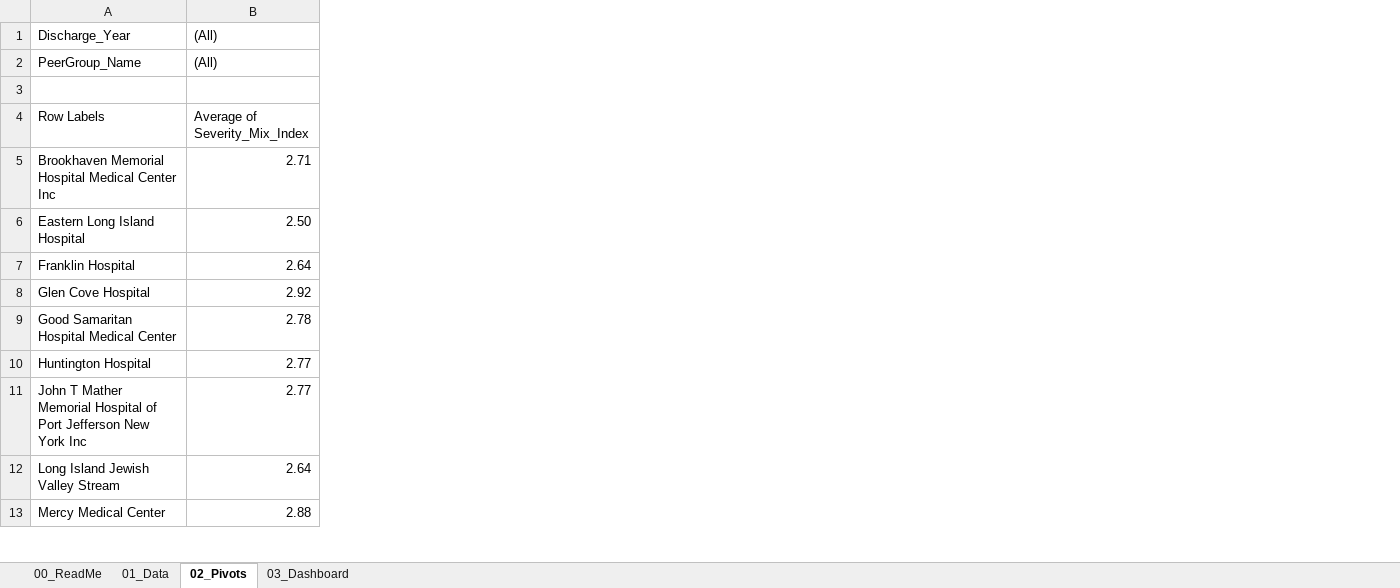
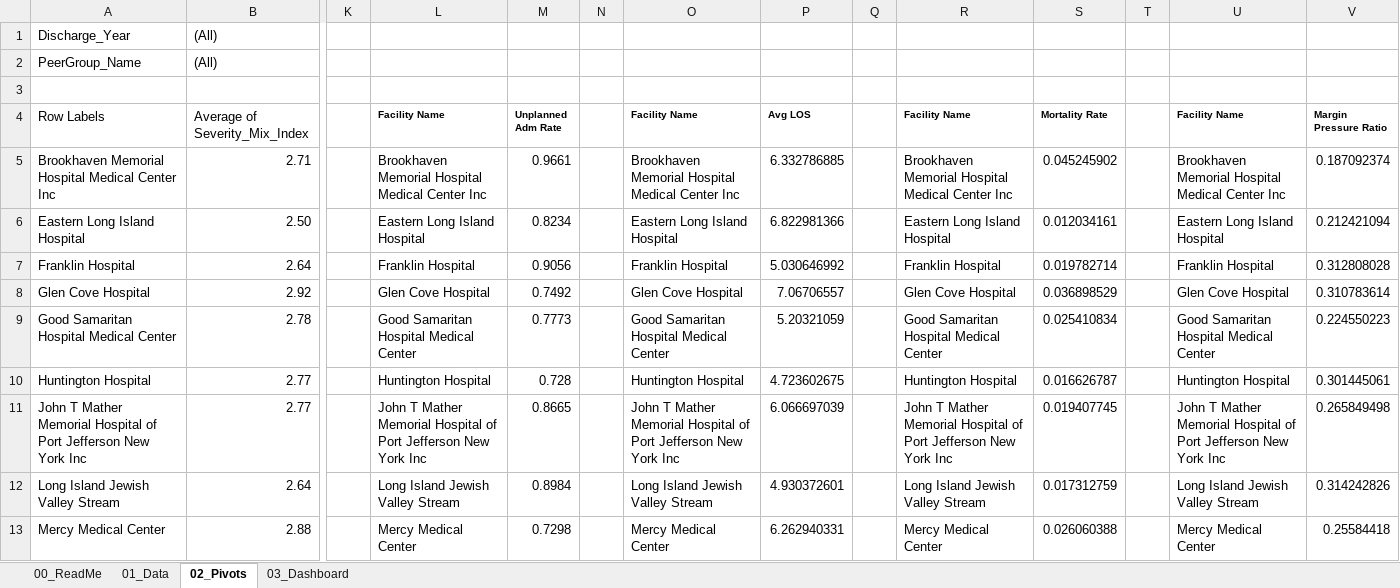
Before and after one commit to jendives2000/LongIsland_NY_Hospitals_SQL_Excel_PowerBI_Analysis, an Excel workbook: 07_Excel_Executive_Analytics/Dashboards/Executive_KPI_Overview.xlsx, sheet 02_Pivots, drawn as a sheet; only a part is shown, gaps mark what is left out; values as stored, in another font and other column widths than the file's, no borders; the diff names each change by its address in the sheet, - before the commit and + after, or states it on an @@ line.

```diff
--- a/07_Excel_Executive_Analytics/Dashboards/Executive_KPI_Overview.xlsx (sheet 02_Pivots)
+++ b/07_Excel_Executive_Analytics/Dashboards/Executive_KPI_Overview.xlsx (sheet 02_Pivots)
+column K, empty
+column L (Facility Name), rows 5-13: Brookhaven Memorial Hospital Medical Center Inc | Eastern Long Island Hospital | Franklin Hospital | Glen Cove Hospital | Good Samaritan Hospital Medical Center | Huntington Hospital | John T Mather Memorial Hospital of Port Jefferson New York Inc | Long Island Jewish Valley Stream | Mercy Medical Center
+column M (Unplanned Adm Rate), rows 5-13: 0.9661 | 0.8234 | 0.9056 | 0.7492 | 0.7773 | 0.728 | 0.8665 | 0.8984 | 0.7298
+column N, empty
+column O (Facility Name), rows 5-13: Brookhaven Memorial Hospital Medical Center Inc | Eastern Long Island Hospital | Franklin Hospital | Glen Cove Hospital | Good Samaritan Hospital Medical Center | Huntington Hospital | John T Mather Memorial Hospital of Port Jefferson New York Inc | Long Island Jewish Valley Stream | Mercy Medical Center
+column P (Avg LOS), rows 5-13: 6.332786885 | 6.822981366 | 5.030646992 | 7.06706557 | 5.20321059 | 4.723602675 | 6.066697039 | 4.930372601 | 6.262940331
+column Q, empty
+column R (Facility Name), rows 5-13: Brookhaven Memorial Hospital Medical Center Inc | Eastern Long Island Hospital | Franklin Hospital | Glen Cove Hospital | Good Samaritan Hospital Medical Center | Huntington Hospital | John T Mather Memorial Hospital of Port Jefferson New York Inc | Long Island Jewish Valley Stream | Mercy Medical Center
+column S (Mortality Rate), rows 5-13: 0.045245902 | 0.012034161 | 0.019782714 | 0.036898529 | 0.025410834 | 0.016626787 | 0.019407745 | 0.017312759 | 0.026060388
+column T, empty
+column U (Facility Name), rows 5-13: Brookhaven Memorial Hospital Medical Center Inc | Eastern Long Island Hospital | Franklin Hospital | Glen Cove Hospital | Good Samaritan Hospital Medical Center | Huntington Hospital | John T Mather Memorial Hospital of Port Jefferson New York Inc | Long Island Jewish Valley Stream | Mercy Medical Center
+column V (Margin Pressure Ratio), rows 5-13: 0.187092374 | 0.212421094 | 0.312808028 | 0.310783614 | 0.224550223 | 0.301445061 | 0.265849498 | 0.314242826 | 0.25584418
```
Also changed, not shown: sheet 03_Dashboard, charts or pictures.
